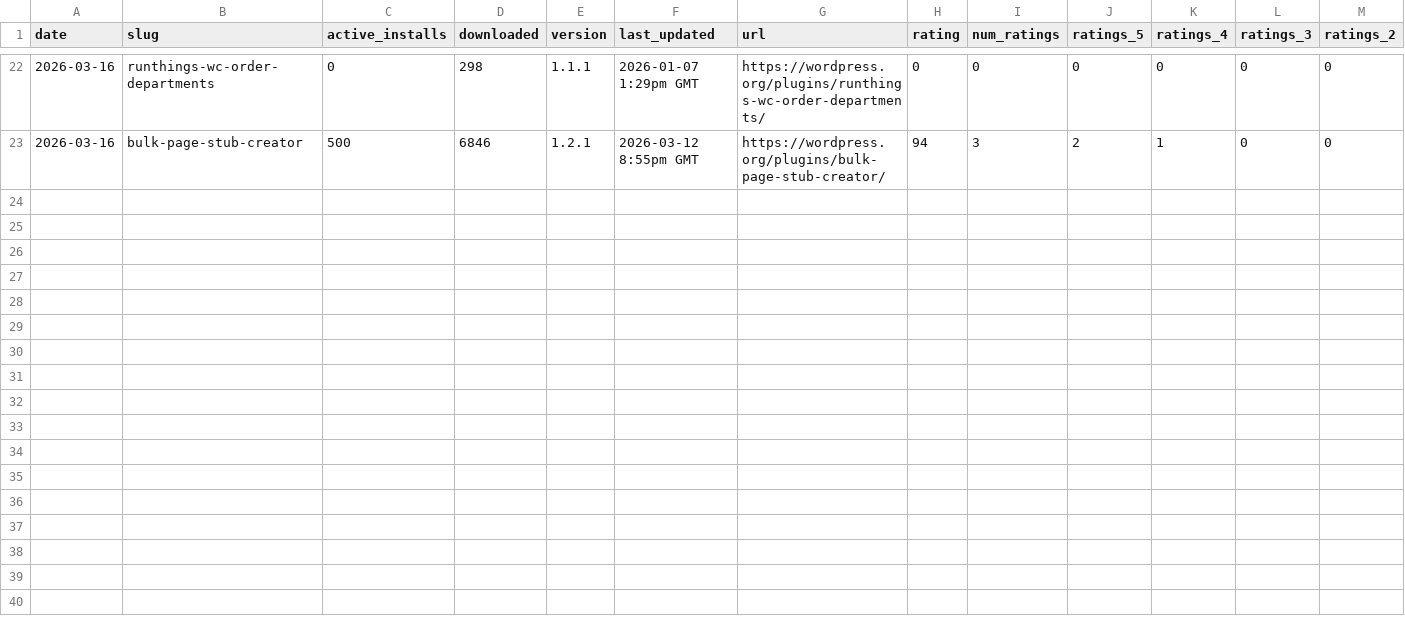
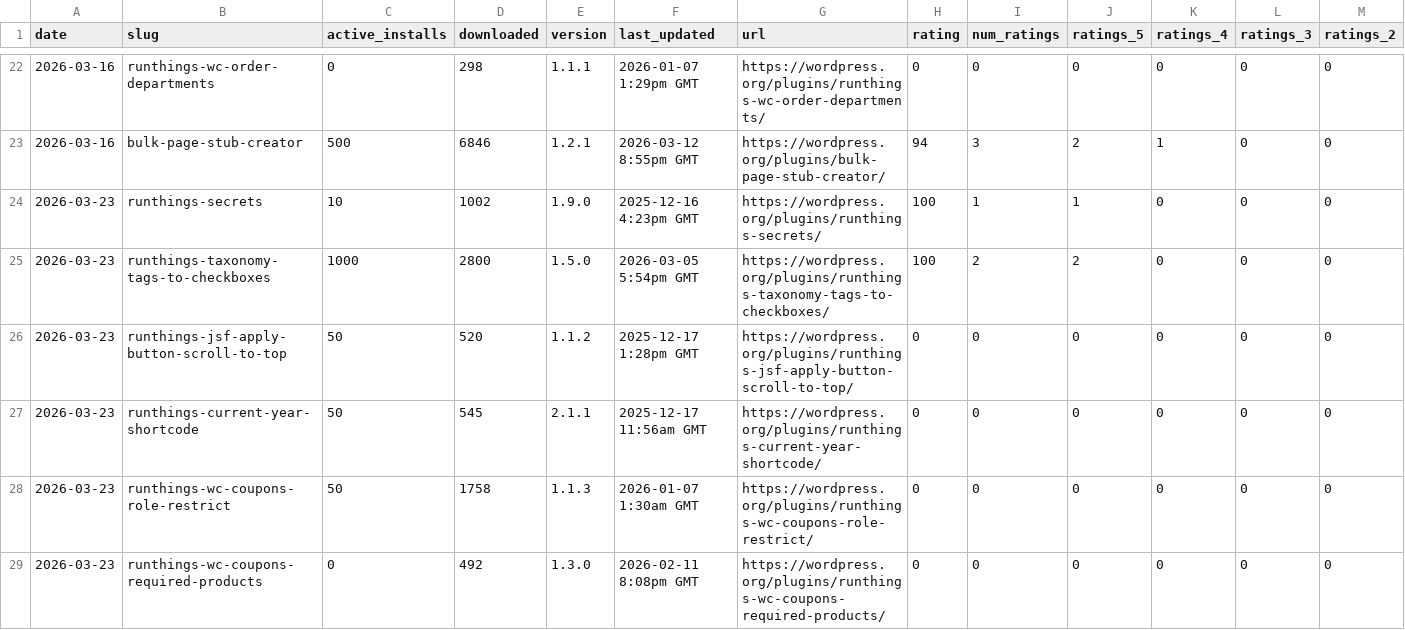
Before and after one commit to runthings-dev/plugin-stats, a CSV file: stats.csv, drawn as a sheet; only a part is shown, gaps mark what is left out; rows hold the shown columns only; the diff covers the shown part only; the diff names each change by its address in the sheet, - before the commit and + after, or states it on an @@ line.

```diff
--- a/stats.csv
+++ b/stats.csv
+row 24: 2026-03-23 | runthings-secrets | 10 | 1002 | 1.9.0 | 2025-12-16 4:23pm GMT | https://wordpress.org/plugins/runthings-secrets/ | 100 | 1 | 1 | 0 | 0 | 0
+row 25: 2026-03-23 | runthings-taxonomy-tags-to-checkboxes | 1000 | 2800 | 1.5.0 | 2026-03-05 5:54pm GMT | https://wordpress.org/plugins/runthings-taxonomy-tags-to-checkboxes/ | 100 | 2 | 2 | 0 | 0 | 0
+row 26: 2026-03-23 | runthings-jsf-apply-button-scroll-to-top | 50 | 520 | 1.1.2 | 2025-12-17 1:28pm GMT | https://wordpress.org/plugins/runthings-jsf-apply-button-scroll-to-top/ | 0 | 0 | 0 | 0 | 0 | 0
+row 27: 2026-03-23 | runthings-current-year-shortcode | 50 | 545 | 2.1.1 | 2025-12-17 11:56am GMT | https://wordpress.org/plugins/runthings-current-year-shortcode/ | 0 | 0 | 0 | 0 | 0 | 0
+row 28: 2026-03-23 | runthings-wc-coupons-role-restrict | 50 | 1758 | 1.1.3 | 2026-01-07 1:30am GMT | https://wordpress.org/plugins/runthings-wc-coupons-role-restrict/ | 0 | 0 | 0 | 0 | 0 | 0
+row 29: 2026-03-23 | runthings-wc-coupons-required-products | 0 | 492 | 1.3.0 | 2026-02-11 8:08pm GMT | https://wordpress.org/plugins/runthings-wc-coupons-required-products/ | 0 | 0 | 0 | 0 | 0 | 0
```
Also changed, not shown: 5 added rows elsewhere in this file, 12 other files.
